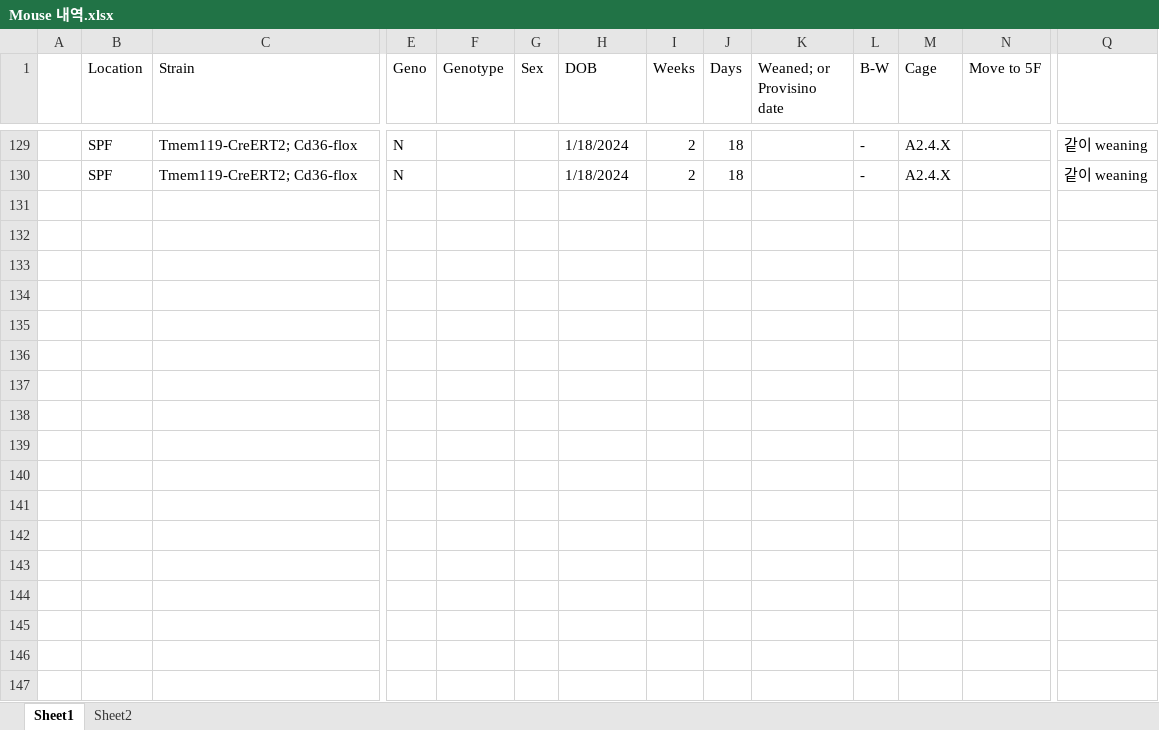
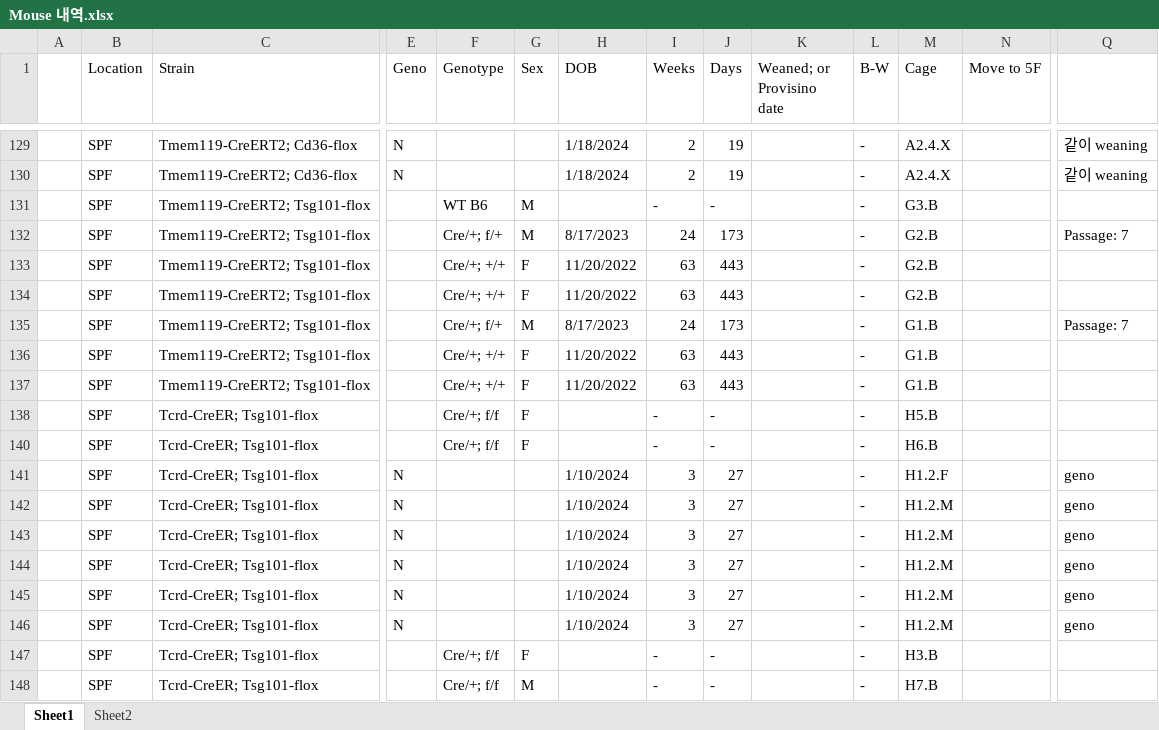
Before and after one commit to Sungwoo-Chang/spf, an Excel workbook: Mouse 내역.xlsx, sheet Sheet1, drawn as a sheet; only a part is shown, gaps mark what is left out; values as stored, in another font and other column widths than the file's, no cell formats; conditional formats not drawn; rows hold the shown columns only; the diff covers the shown part only; the diff names each change by its address in the sheet, - before the commit and + after, or states it on an @@ line.

Commit message:
Add files via upload

```diff
--- a/Mouse 내역.xlsx (sheet Sheet1)
+++ b/Mouse 내역.xlsx (sheet Sheet1)
-J129:J130 (Days): 18
+J129:J130 (Days): 19
+row 131:  | SPF | Tmem119-CreERT2; Tsg101-flox |  | WT B6 | M |  | - | - |  | - | G3.B
+row 132:  | SPF | Tmem119-CreERT2; Tsg101-flox |  | Cre/+; f/+ | M | 8/17/2023 | 24 | 173 |  | - | G2.B |  | Passage: 7
+row 133:  | SPF | Tmem119-CreERT2; Tsg101-flox |  | Cre/+; +/+ | F | 11/20/2022 | 63 | 443 |  | - | G2.B
+row 134:  | SPF | Tmem119-CreERT2; Tsg101-flox |  | Cre/+; +/+ | F | 11/20/2022 | 63 | 443 |  | - | G2.B
+row 135:  | SPF | Tmem119-CreERT2; Tsg101-flox |  | Cre/+; f/+ | M | 8/17/2023 | 24 | 173 |  | - | G1.B |  | Passage: 7
+row 136:  | SPF | Tmem119-CreERT2; Tsg101-flox |  | Cre/+; +/+ | F | 11/20/2022 | 63 | 443 |  | - | G1.B
+row 137:  | SPF | Tmem119-CreERT2; Tsg101-flox |  | Cre/+; +/+ | F | 11/20/2022 | 63 | 443 |  | - | G1.B
@@ row 138 unhidden:  | SPF | Tcrd-CreER; Tsg101-flox |  | Cre/+; f/f | F |  | - | - |  | - | H5.B @@
@@ row 140 unhidden:  | SPF | Tcrd-CreER; Tsg101-flox |  | Cre/+; f/f | F |  | - | - |  | - | H6.B @@
+row 141:  | SPF | Tcrd-CreER; Tsg101-flox | N |  |  | 1/10/2024 | 3 | 27 |  | - | H1.2.F |  | geno
+row 142:  | SPF | Tcrd-CreER; Tsg101-flox | N |  |  | 1/10/2024 | 3 | 27 |  | - | H1.2.M |  | geno
+row 143:  | SPF | Tcrd-CreER; Tsg101-flox | N |  |  | 1/10/2024 | 3 | 27 |  | - | H1.2.M |  | geno
+row 144:  | SPF | Tcrd-CreER; Tsg101-flox | N |  |  | 1/10/2024 | 3 | 27 |  | - | H1.2.M |  | geno
+row 145:  | SPF | Tcrd-CreER; Tsg101-flox | N |  |  | 1/10/2024 | 3 | 27 |  | - | H1.2.M |  | geno
+row 146:  | SPF | Tcrd-CreER; Tsg101-flox | N |  |  | 1/10/2024 | 3 | 27 |  | - | H1.2.M |  | geno
@@ row 147 unhidden:  | SPF | Tcrd-CreER; Tsg101-flox |  | Cre/+; f/f | F |  | - | - |  | - | H3.B @@
@@ row 148 unhidden:  | SPF | Tcrd-CreER; Tsg101-flox |  | Cre/+; f/f | M |  | - | - |  | - | H7.B @@
```
Also changed, not shown: 28 added rows, 1 removed row, 5 hidden or unhidden rows and 32 edited cells elsewhere in this sheet, cell formats, hidden cells.
